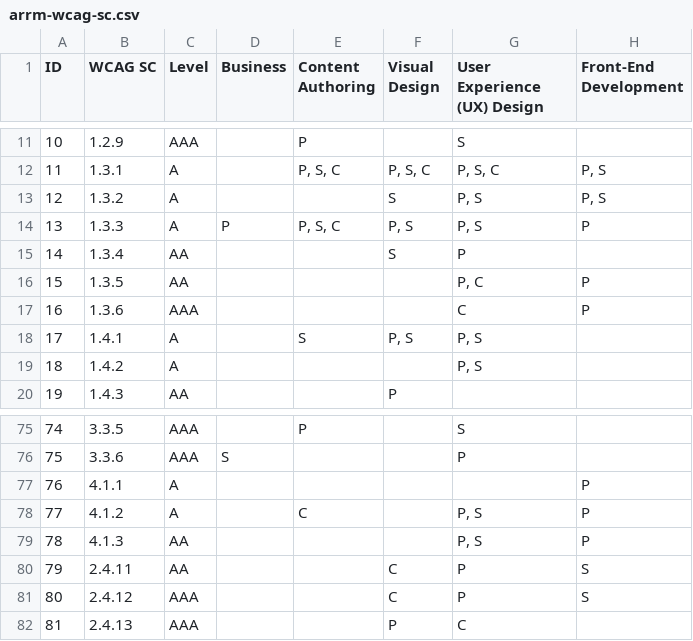
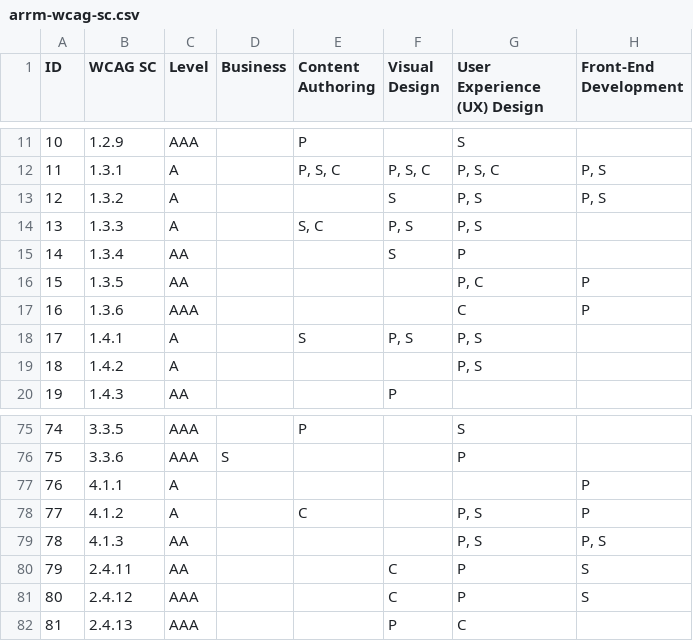
Before and after one commit to w3c/wai-arrm, a CSV file: _data/arrm/arrm-wcag-sc.csv, drawn as a sheet; only a part is shown, gaps mark what is left out.

Commit message:
Fix formatting issues in arrm-wcag-sc.csv
Updates based on current discussion in cochairs meeting.

```diff
--- a/_data/arrm/arrm-wcag-sc.csv
+++ b/_data/arrm/arrm-wcag-sc.csv
@@ -13,3 +13,3 @@
 12,1.3.2,A,,,"S","P, S","P, S"
-13,1.3.3,A,"P","P, S, C","P, S","P, S","P"
+13,1.3.3,A,,"S, C","P, S","P, S"
 14,1.3.4,AA,,,"S","P",
@@ -78,3 +78,3 @@
 77,4.1.2,A,,C,,"P, S","P"
-78,4.1.3,AA,,,,"P, S","P"
+78,4.1.3,AA,,,,"P, S","P, S"
 79,2.4.11,AA,,,"C","P","S"
```
